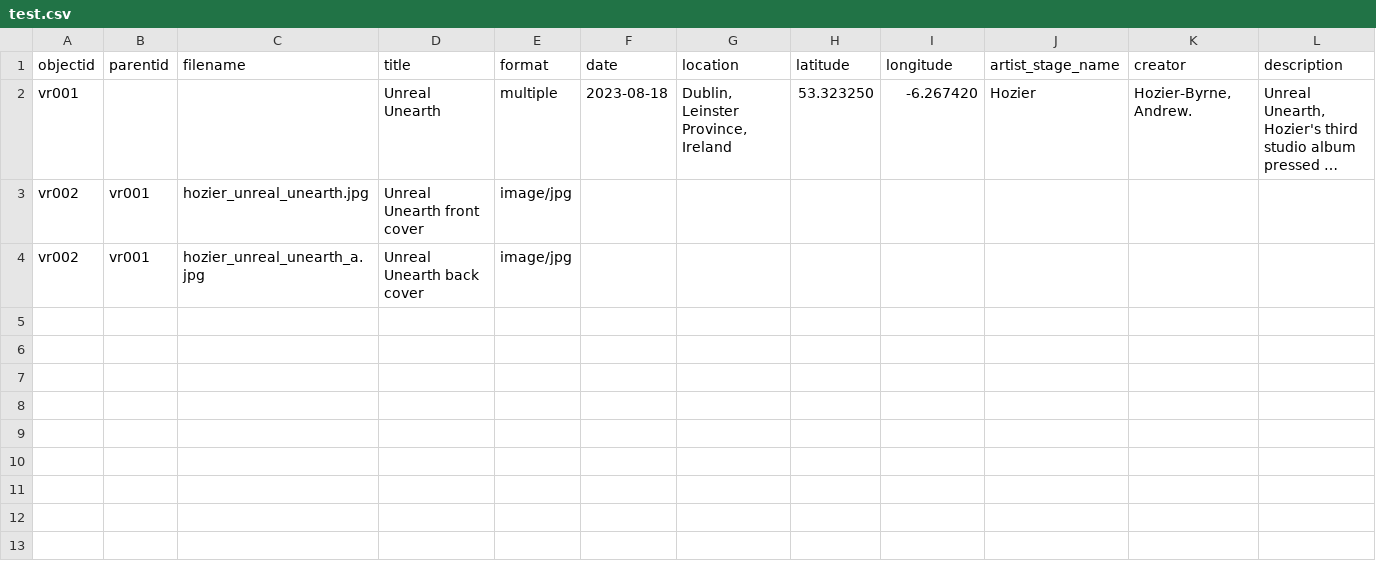
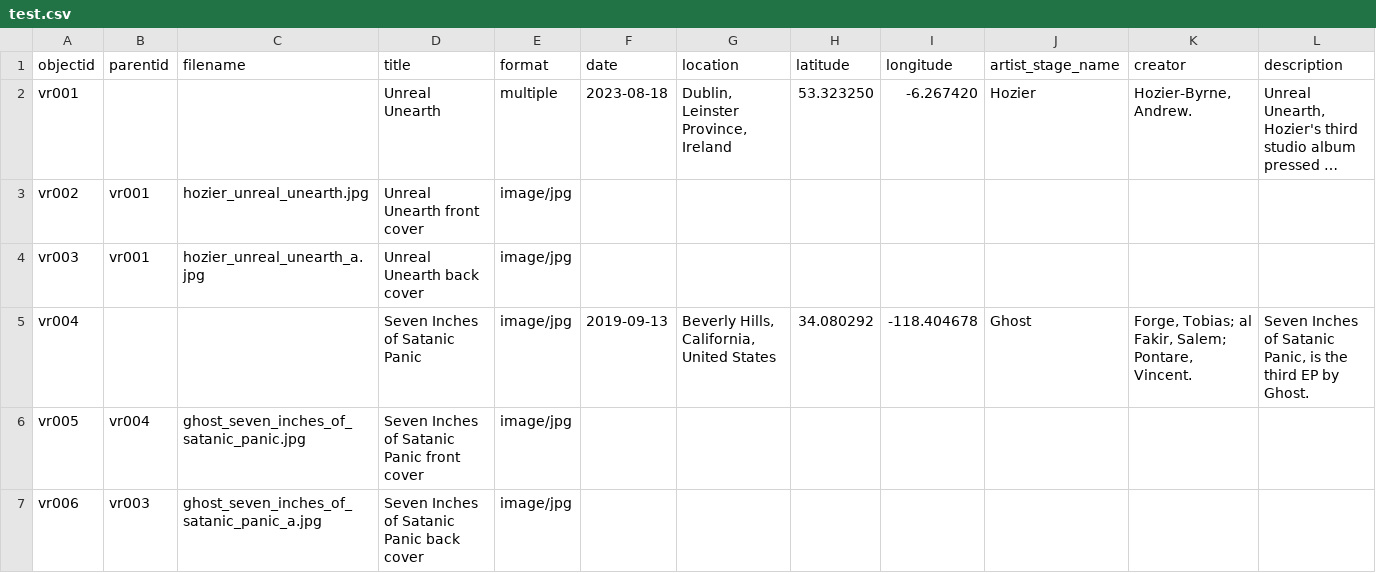
Before and after one commit to aspeas/Delete_when_done, a CSV file: _data/test.csv, drawn as a sheet; only a part is shown; long unchanged cells end in …; rows hold the shown columns only; the diff names each change by its address in the sheet, - before the commit and + after, or states it on an @@ line.

```diff
--- a/_data/test.csv
+++ b/_data/test.csv
-A4 (objectid): vr002
+A4 (objectid): vr003
+row 5: vr004 |  |  | Seven Inches of Satanic Panic | image/jpg | 2019-09-13 | Beverly Hills, California, United States | 34.080292 | -118.404678 | Ghost | Forge, Tobias; al Fakir, Salem; Pontare, Vincent. | Seven Inches of Satanic Panic, is the third EP by Ghost.
+row 6: vr005 | vr004 | ghost_seven_inches_of_satanic_panic.jpg | Seven Inches of Satanic Panic front cover | image/jpg
+row 7: vr006 | vr003 | ghost_seven_inches_of_satanic_panic_a.jpg | Seven Inches of Satanic Panic back cover | image/jpg
```
